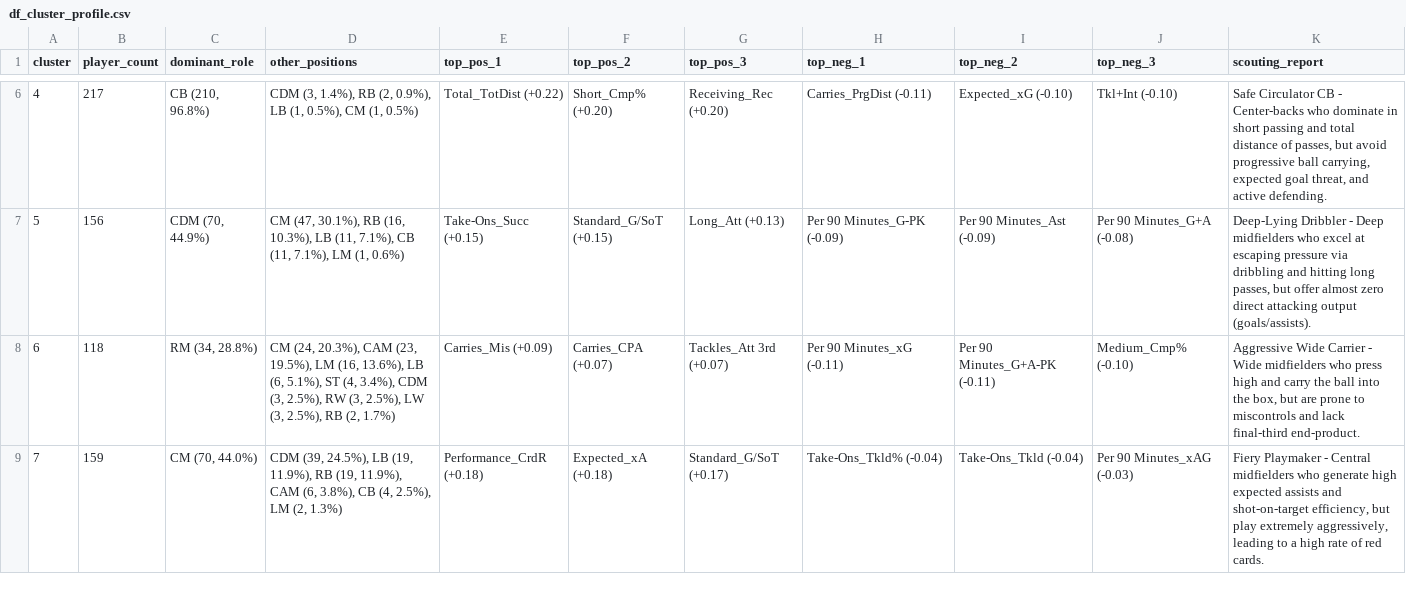
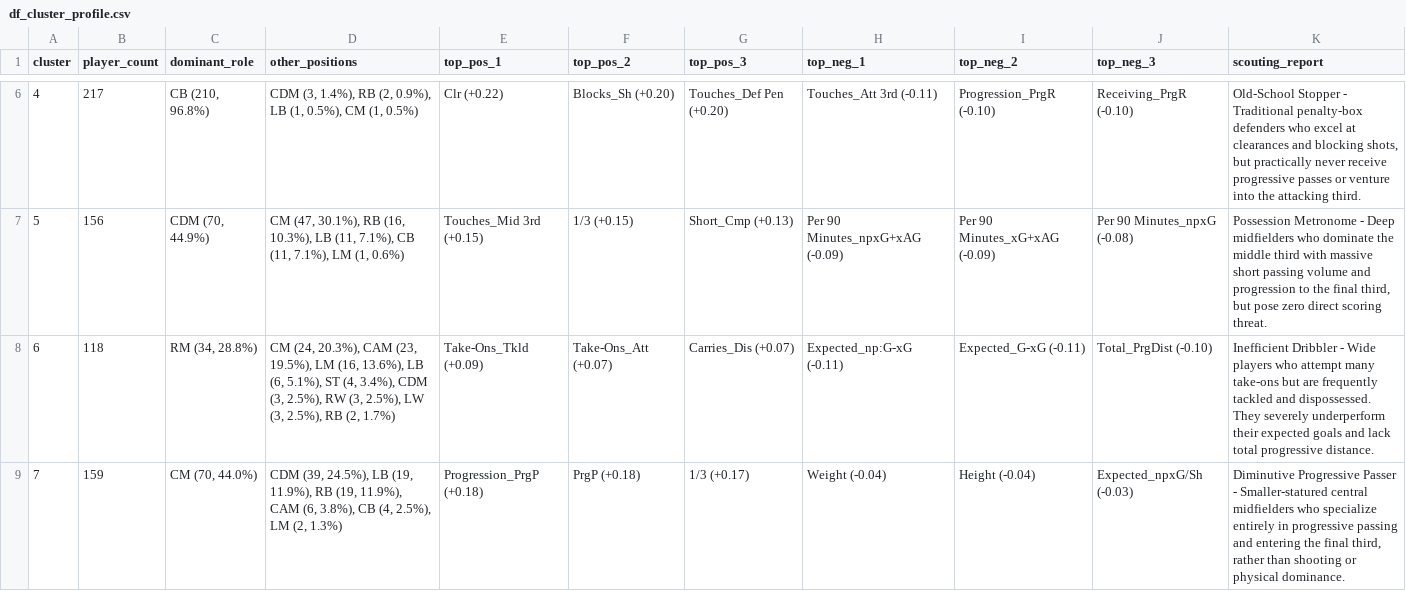
Before and after one commit to andreamurari/DataDriven_Soccer_Scouting, a CSV file: resources/df_cluster_profile.csv, drawn as a sheet; only a part is shown, gaps mark what is left out; the diff covers the shown part only.

Commit message:
Fixed bug in Kmeans feature reporting

```diff
--- a/resources/df_cluster_profile.csv
+++ b/resources/df_cluster_profile.csv
@@ -6,4 +6,4 @@ cluster,player_count,dominant_role,other_positions,top_pos_1,top_pos_2,top_pos_3
-4,217,"CB (210, 96.8%)","CDM (3, 1.4%), RB (2, 0.9%), LB (1, 0.5%), CM (1, 0.5%)",Total_TotDist (+0.22),Short_Cmp% (+0.20),Receiving_Rec (+0.20),Carries_PrgDist (-0.11),Expected_xG (-0.10),Tkl+Int (-0.10),"Safe Circulator CB - Center-backs who dominate in short passing and total distance of passes, but avoid progressive ball carrying, expected goal threat, and active defending."
-5,156,"CDM (70, 44.9%)","CM (47, 30.1%), RB (16, 10.3%), LB (11, 7.1%), CB (11, 7.1%), LM (1, 0.6%)",Take-Ons_Succ (+0.15),Standard_G/SoT (+0.15),Long_Att (+0.13),Per 90 Minutes_G-PK (-0.09),Per 90 Minutes_Ast (-0.09),Per 90 Minutes_G+A (-0.08),"Deep-Lying Dribbler - Deep midfielders who excel at escaping pressure via dribbling and hitting long passes, but offer almost zero direct attacking output (goals/assists)."
-6,118,"RM (34, 28.8%)","CM (24, 20.3%), CAM (23, 19.5%), LM (16, 13.6%), LB (6, 5.1%), ST (4, 3.4%), CDM (3, 2.5%), RW (3, 2.5%), LW (3, 2.5%), RB (2, 1.7%)",Carries_Mis (+0.09),Carries_CPA (+0.07),Tackles_Att 3rd (+0.07),Per 90 Minutes_xG (-0.11),Per 90 Minutes_G+A-PK (-0.11),Medium_Cmp% (-0.10),"Aggressive Wide Carrier - Wide midfielders who press high and carry the ball into the box, but are prone to miscontrols and lack final-third end-product."
-7,159,"CM (70, 44.0%)","CDM (39, 24.5%), LB (19, 11.9%), RB (19, 11.9%), CAM (6, 3.8%), CB (4, 2.5%), LM (2, 1.3%)",Performance_CrdR (+0.18),Expected_xA (+0.18),Standard_G/SoT (+0.17),Take-Ons_Tkld% (-0.04),Take-Ons_Tkld (-0.04),Per 90 Minutes_xAG (-0.03),"Fiery Playmaker - Central midfielders who generate high expected assists and shot-on-target efficiency, but play extremely aggressively, leading to a high rate of red cards."
+4,217,"CB (210, 96.8%)","CDM (3, 1.4%), RB (2, 0.9%), LB (1, 0.5%), CM (1, 0.5%)",Clr (+0.22),Blocks_Sh (+0.20),Touches_Def Pen (+0.20),Touches_Att 3rd (-0.11),Progression_PrgR (-0.10),Receiving_PrgR (-0.10),"Old-School Stopper - Traditional penalty-box defenders who excel at clearances and blocking shots, but practically never receive progressive passes or venture into the attacking third."
+5,156,"CDM (70, 44.9%)","CM (47, 30.1%), RB (16, 10.3%), LB (11, 7.1%), CB (11, 7.1%), LM (1, 0.6%)",Touches_Mid 3rd (+0.15),1/3 (+0.15),Short_Cmp (+0.13),Per 90 Minutes_npxG+xAG (-0.09),Per 90 Minutes_xG+xAG (-0.09),Per 90 Minutes_npxG (-0.08),"Possession Metronome - Deep midfielders who dominate the middle third with massive short passing volume and progression to the final third, but pose zero direct scoring threat."
+6,118,"RM (34, 28.8%)","CM (24, 20.3%), CAM (23, 19.5%), LM (16, 13.6%), LB (6, 5.1%), ST (4, 3.4%), CDM (3, 2.5%), RW (3, 2.5%), LW (3, 2.5%), RB (2, 1.7%)",Take-Ons_Tkld (+0.09),Take-Ons_Att (+0.07),Carries_Dis (+0.07),Expected_np:G-xG (-0.11),Expected_G-xG (-0.11),Total_PrgDist (-0.10),Inefficient Dribbler - Wide players who attempt many take-ons but are frequently tackled and dispossessed. They severely underperform their expected goals and lack total progressive distance.
+7,159,"CM (70, 44.0%)","CDM (39, 24.5%), LB (19, 11.9%), RB (19, 11.9%), CAM (6, 3.8%), CB (4, 2.5%), LM (2, 1.3%)",Progression_PrgP (+0.18),PrgP (+0.18),1/3 (+0.17),Weight (-0.04),Height (-0.04),Expected_npxG/Sh (-0.03),"Diminutive Progressive Passer - Smaller-statured central midfielders who specialize entirely in progressive passing and entering the final third, rather than shooting or physical dominance."
```
Also changed, not shown: 112 edited cells elsewhere in this file, 1 other file.
